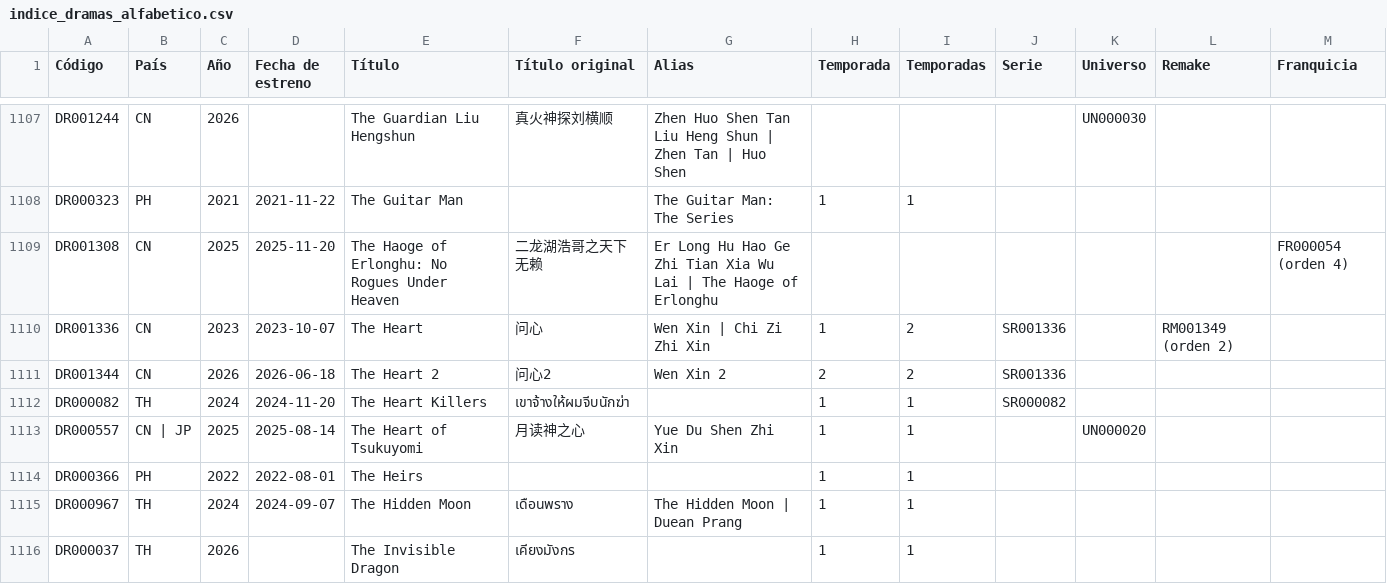
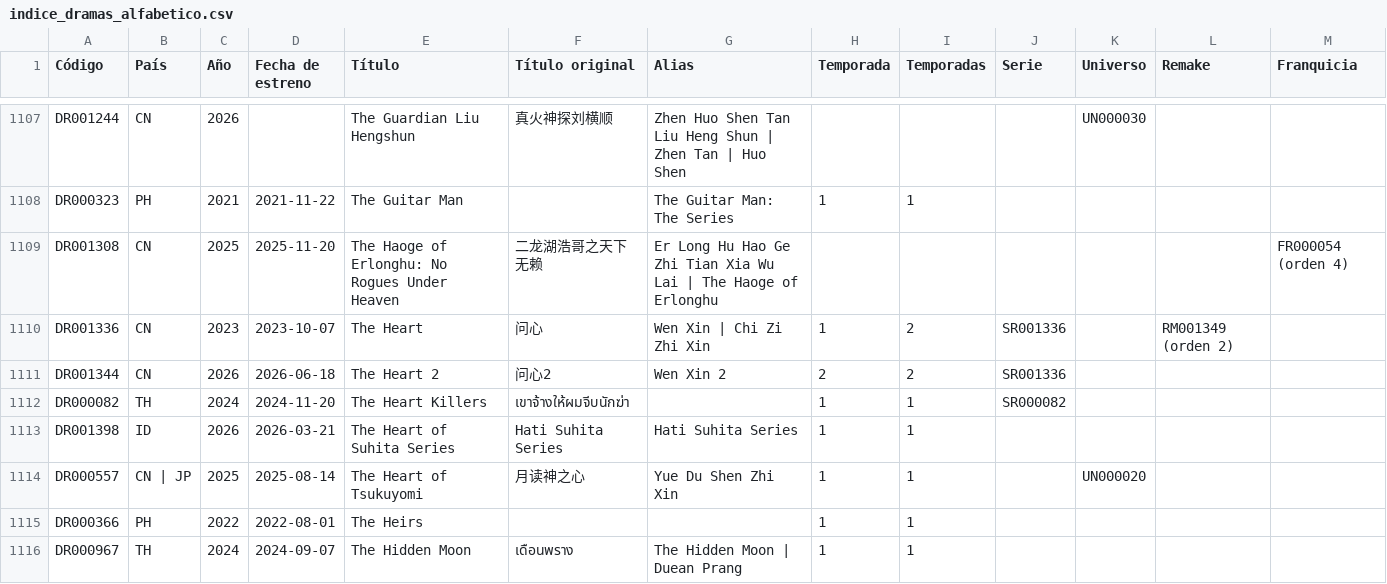
Before and after one commit to Toska26/asian-stories-library, a CSV file: informacion/indice_dramas_alfabetico.csv, drawn as a sheet; only a part is shown, gaps mark what is left out; the shorter side is filled out with more unchanged rows.

```diff
--- a/informacion/indice_dramas_alfabetico.csv
+++ b/informacion/indice_dramas_alfabetico.csv
@@ -1112,2 +1112,3 @@
 "DR000082";"TH";"2024";"2024-11-20";"The Heart Killers";"เขาจ้างให้ผมจีบนักฆ่า";"";"1";"1";"SR000082";"";"";""
+"DR001398";"ID";"2026";"2026-03-21";"The Heart of Suhita Series";"Hati Suhita Series";"Hati Suhita Series";"1";"1";"";"";"";""
 "DR000557";"CN | JP";"2025";"2025-08-14";"The Heart of Tsukuyomi";"月读神之心";"Yue Du Shen Zhi Xin";"1";"1";"";"UN000020";"";""
```
Also changed, not shown: 1 other file.
